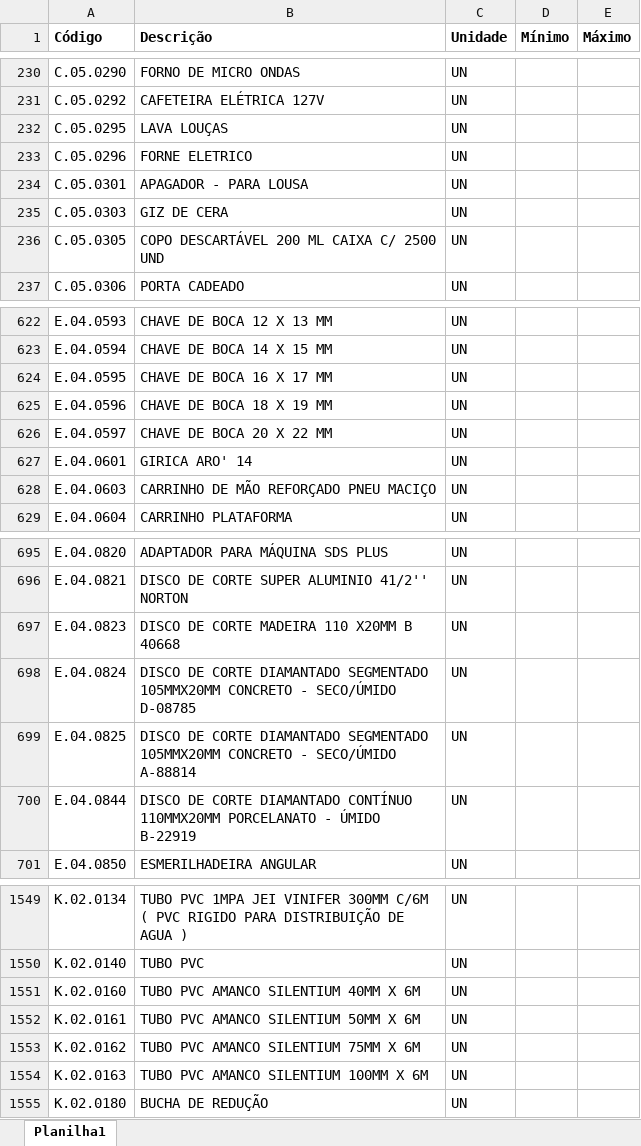
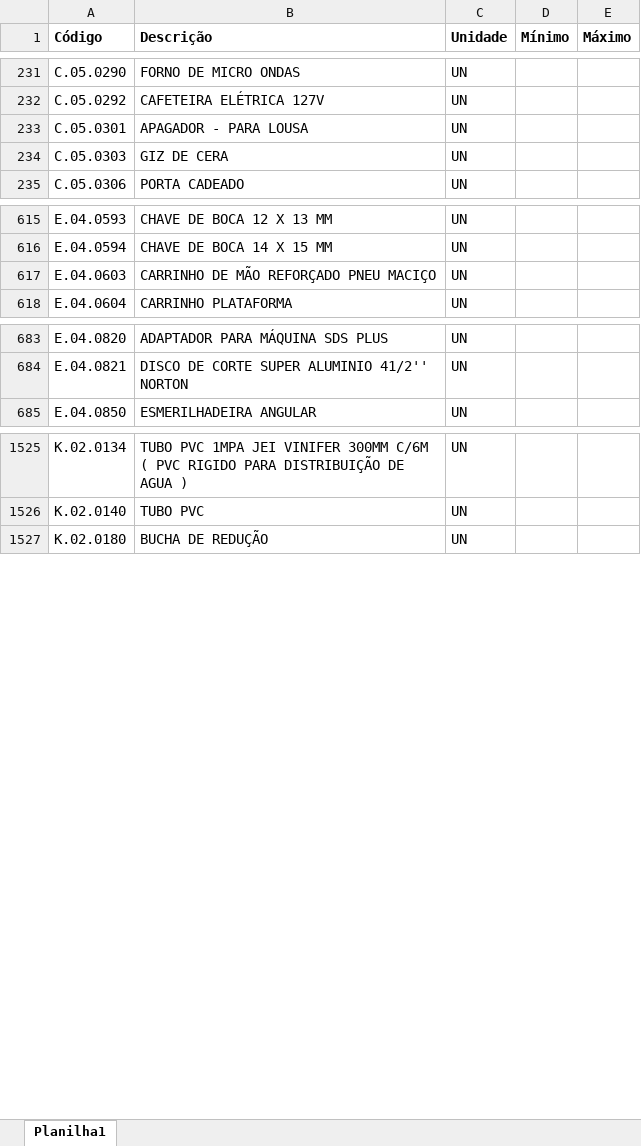
Before and after one commit to Mgiglio98/formulario_pedidos_basic, an Excel workbook: Insumos.xlsx, sheet Planilha1, drawn as a sheet; only a part is shown, gaps mark what is left out; values as stored, in another font and other column widths than the file's, no borders; conditional formats not drawn; removed rows and columns are numbered as before the commit, all else as after; the diff covers the shown part only; the diff names each change by its address in the sheet, - before the commit and + after, or states it on an @@ line.

```diff
--- a/Insumos.xlsx (sheet Planilha1)
+++ b/Insumos.xlsx (sheet Planilha1)
-row 232: C.05.0295 | LAVA LOUÇAS | UN
-row 233: C.05.0296 | FORNE ELETRICO | UN
-row 236: C.05.0305 | COPO DESCARTÁVEL 200 ML CAIXA C/ 2500 UND | UN
-row 624: E.04.0595 | CHAVE DE BOCA 16 X 17 MM | UN
-row 625: E.04.0596 | CHAVE DE BOCA 18 X 19 MM | UN
-row 626: E.04.0597 | CHAVE DE BOCA 20 X 22 MM | UN
-row 627: E.04.0601 | GIRICA ARO' 14 | UN
-row 697: E.04.0823 | DISCO DE CORTE MADEIRA 110 X20MM B 40668 | UN
-row 698: E.04.0824 | DISCO DE CORTE DIAMANTADO SEGMENTADO 105MMX20MM CONCRETO - SECO/ÚMIDO D-08785 | UN
-row 699: E.04.0825 | DISCO DE CORTE DIAMANTADO SEGMENTADO 105MMX20MM CONCRETO - SECO/ÚMIDO A-88814 | UN
-row 700: E.04.0844 | DISCO DE CORTE DIAMANTADO CONTÍNUO 110MMX20MM PORCELANATO - ÚMIDO B-22919 | UN
-row 1551: K.02.0160 | TUBO PVC AMANCO SILENTIUM 40MM X 6M | UN
-row 1552: K.02.0161 | TUBO PVC AMANCO SILENTIUM 50MM X 6M | UN
-row 1553: K.02.0162 | TUBO PVC AMANCO SILENTIUM 75MM X 6M | UN
-row 1554: K.02.0163 | TUBO PVC AMANCO SILENTIUM 100MM X 6M | UN
```
Also changed, not shown: 23 added rows, 63 removed rows, 8 moved rows and 25 edited cells elsewhere in this sheet.
